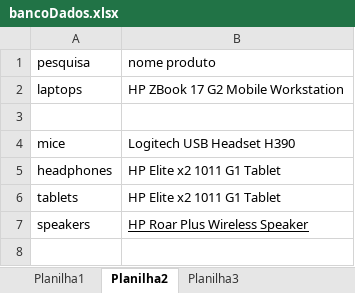
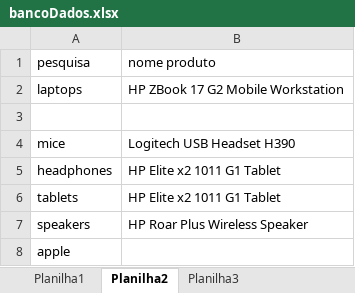
Before and after one commit to saulosjs/HUB_TDD, an Excel workbook: src/main/java/arquivos/bancoDados.xlsx, sheet Planilha2, drawn as a sheet; values as stored, in another font and other column widths than the file's, no borders; the diff names each change by its address in the sheet, - before the commit and + after, or states it on an @@ line.

```diff
--- a/src/main/java/arquivos/bancoDados.xlsx (sheet Planilha2)
+++ b/src/main/java/arquivos/bancoDados.xlsx (sheet Planilha2)
-B7 underline: on
+B7 underline: off
+row 8: apple
```
Also changed, not shown: sheet Planilha3, 10 other files.
